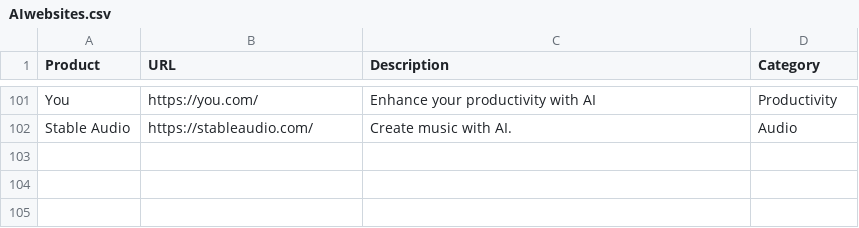
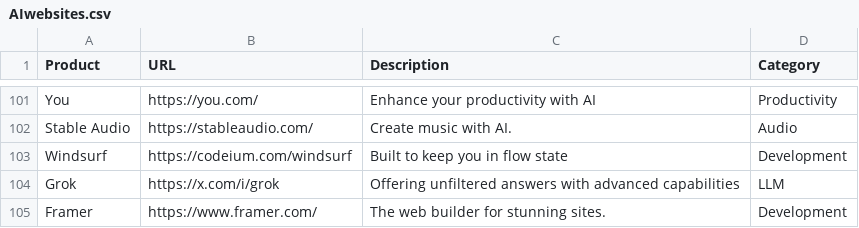
Before and after one commit to amitsarkar007/AI-tools, a CSV file: AIwebsites.csv, drawn as a sheet; only a part is shown, gaps mark what is left out.

```diff
--- a/AIwebsites.csv
+++ b/AIwebsites.csv
@@ -102 +102,4 @@ You,https://you.com/,Enhance your productivity with AI,Productivity
 Stable Audio,https://stableaudio.com/,Create music with AI.,Audio
+Windsurf,https://codeium.com/windsurf,Built to keep you in flow state,Development
+Grok,https://x.com/i/grok,Offering unfiltered answers with advanced capabilities,LLM
+Framer,https://www.framer.com/,The web builder for stunning sites.,Development
```
Also changed, not shown: 5 other files.
